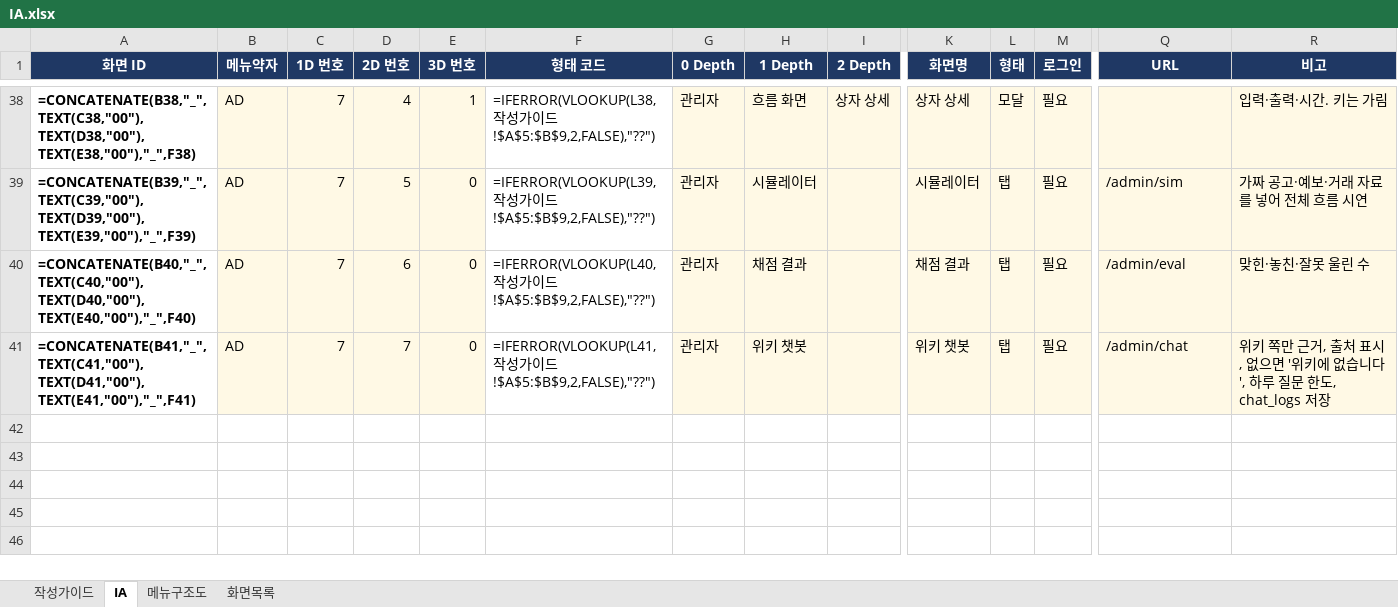
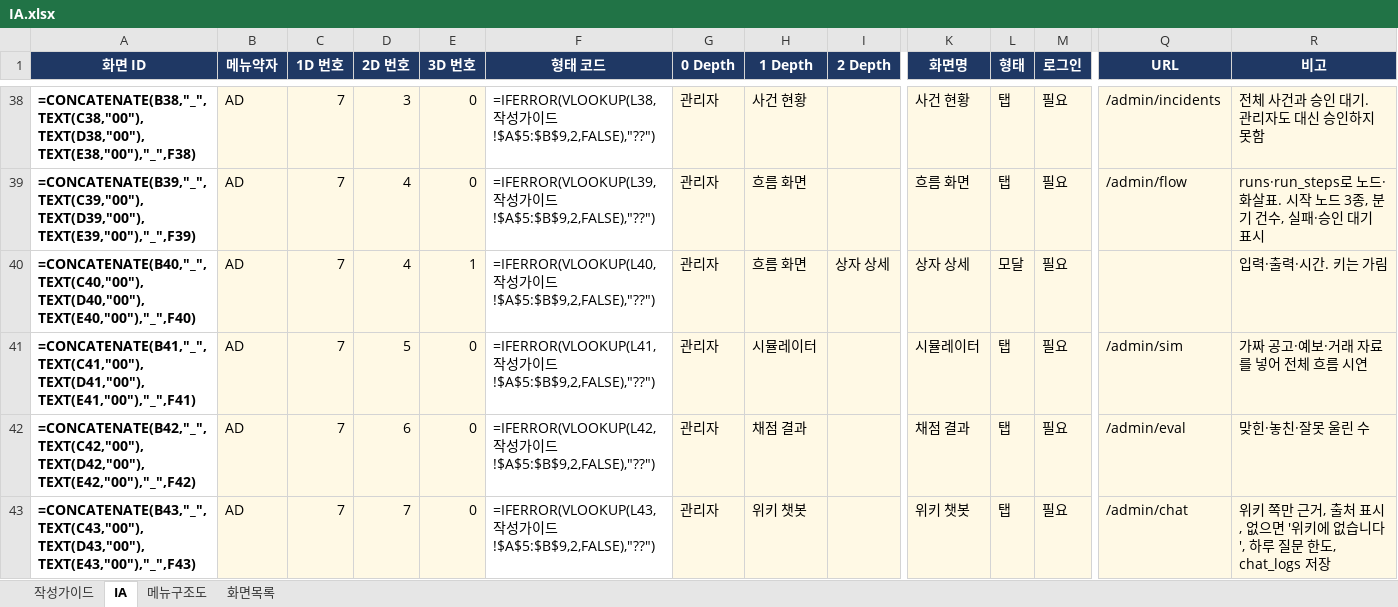
Before and after one commit to LS-PROJECT-TEAM3/HomeFit, an Excel workbook: docs/IA.xlsx, sheet IA, drawn as a sheet; only a part is shown, gaps mark what is left out; values as stored, in another font and other column widths than the file's, no borders; formulas without a stored value are shown as written; conditional formats not drawn; rows hold the shown columns only; the diff covers the shown part only; the diff names each change by its address in the sheet, - before the commit and + after, or states it on an @@ line.

```diff
--- a/docs/IA.xlsx (sheet IA)
+++ b/docs/IA.xlsx (sheet IA)
-D38 (2D 번호): 4
+D38 (2D 번호): 3
-E38 (3D 번호): 1
+E38 (3D 번호): 0
-H38 (1 Depth): 흐름 화면
+H38 (1 Depth): 사건 현황
-I38 (2 Depth): 상자 상세
+I38 (2 Depth): (empty)
-K38 (화면명): 상자 상세
+K38 (화면명): 사건 현황
-L38 (형태): 모달
+L38 (형태): 탭
-Q38 (URL): (empty)
+Q38 (URL): /admin/incidents
-R38 (비고): 입력·출력·시간. 키는 가림
+R38 (비고): 전체 사건과 승인 대기. 관리자도 대신 승인하지 못함
-D39 (2D 번호): 5
+D39 (2D 번호): 4
-H39 (1 Depth): 시뮬레이터
+H39 (1 Depth): 흐름 화면
-K39 (화면명): 시뮬레이터
+K39 (화면명): 흐름 화면
-Q39 (URL): /admin/sim
+Q39 (URL): /admin/flow
-R39 (비고): 가짜 공고·예보·거래 자료를 넣어 전체 흐름 시연
+R39 (비고): runs·run_steps로 노드·화살표. 시작 노드 3종, 분기 건수, 실패·승인 대기 표시
-D40 (2D 번호): 6
+D40 (2D 번호): 4
-E40 (3D 번호): 0
+E40 (3D 번호): 1
-H40 (1 Depth): 채점 결과
+H40 (1 Depth): 흐름 화면
-I40 (2 Depth): (empty)
+I40 (2 Depth): 상자 상세
-K40 (화면명): 채점 결과
+K40 (화면명): 상자 상세
-L40 (형태): 탭
+L40 (형태): 모달
-Q40 (URL): /admin/eval
+Q40 (URL): (empty)
-R40 (비고): 맞힌·놓친·잘못 울린 수
+R40 (비고): 입력·출력·시간. 키는 가림
-D41 (2D 번호): 7
+D41 (2D 번호): 5
-H41 (1 Depth): 위키 챗봇
+H41 (1 Depth): 시뮬레이터
-K41 (화면명): 위키 챗봇
+K41 (화면명): 시뮬레이터
-Q41 (URL): /admin/chat
+Q41 (URL): /admin/sim
-R41 (비고): 위키 쪽만 근거, 출처 표시, 없으면 '위키에 없습니다', 하루 질문 한도, chat_logs 저장
+R41 (비고): 가짜 공고·예보·거래 자료를 넣어 전체 흐름 시연
+row 42: =CONCATENATE(B42,"_",TEXT(C42,"00"),TEXT(D42,"00"),TEXT(E42,"00"),"_",F42) | AD | 7 | 6 | 0 | =IFERROR(VLOOKUP(L42,작성가이드!$A$5:$B$9,2,FALSE),"??") | 관리자 | 채점 결과 |  | 채점 결과 | 탭 | 필요 | /admin/eval | 맞힌·놓친·잘못 울린 수
+row 43: =CONCATENATE(B43,"_",TEXT(C43,"00"),TEXT(D43,"00"),TEXT(E43,"00"),"_",F43) | AD | 7 | 7 | 0 | =IFERROR(VLOOKUP(L43,작성가이드!$A$5:$B$9,2,FALSE),"??") | 관리자 | 위키 챗봇 |  | 위키 챗봇 | 탭 | 필요 | /admin/chat | 위키 쪽만 근거, 출처 표시, 없으면 '위키에 없습니다', 하루 질문 한도, chat_logs 저장
```
Also changed, not shown: 62 edited cells elsewhere in this sheet, sheet 화면목록, 32 other files.
